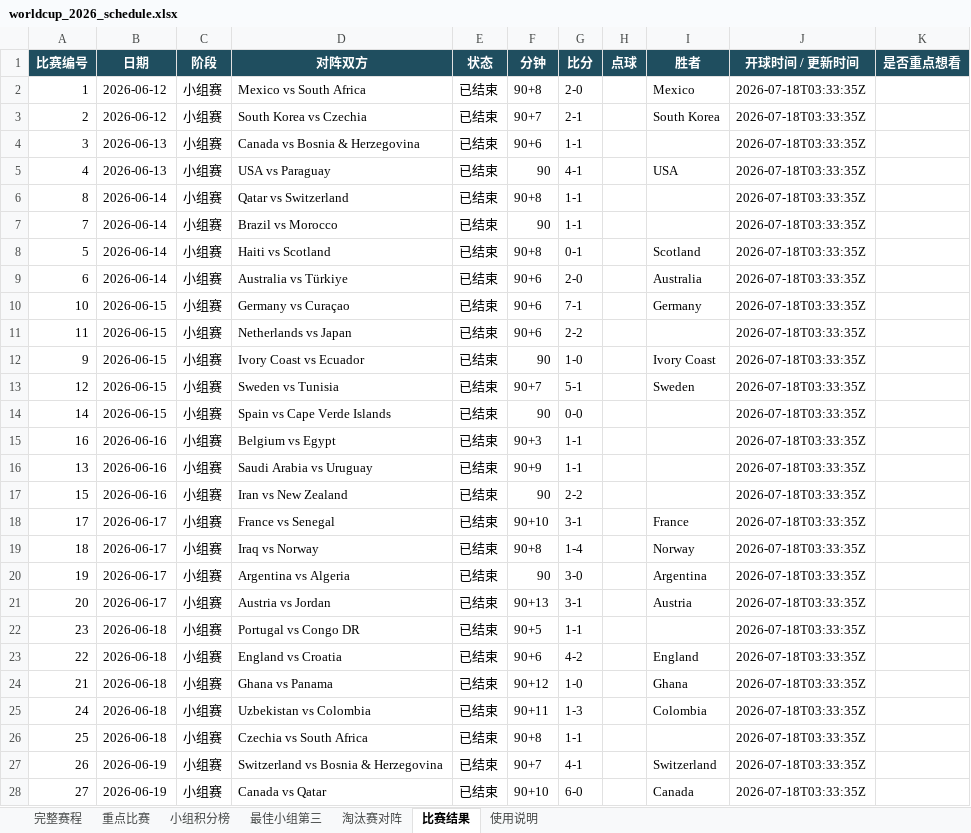
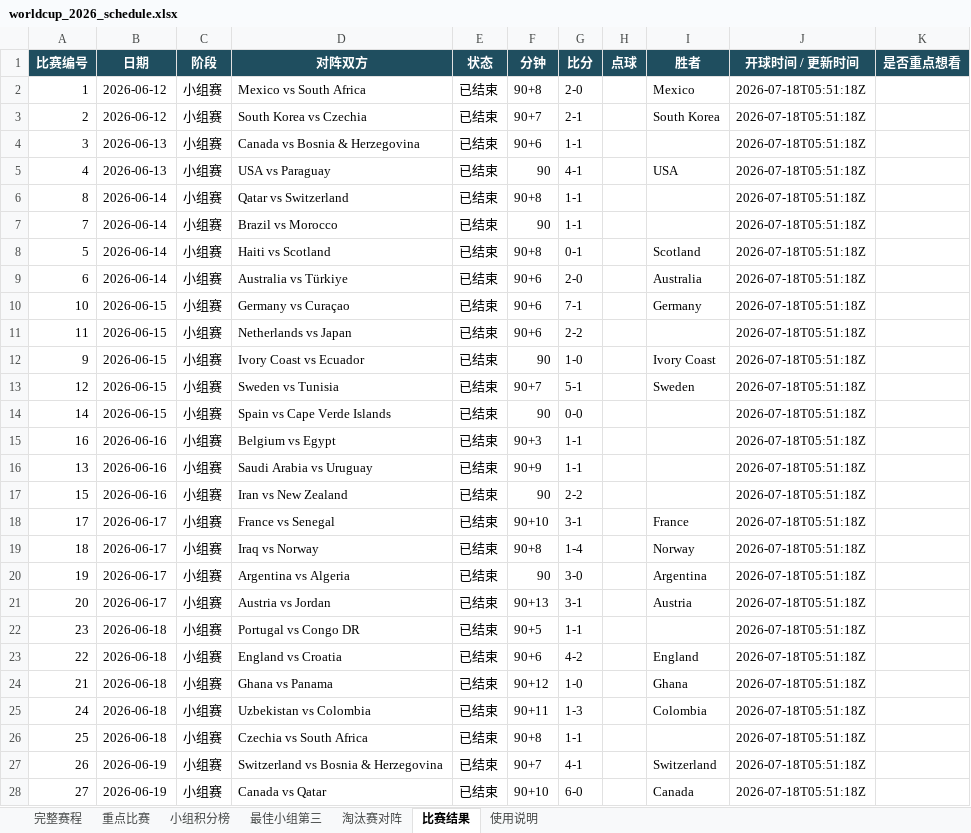
Before and after one commit to zhaojinwen2023-oss/World-Cup-2026, an Excel workbook: worldcup-schedule/output/worldcup_2026_schedule.xlsx, sheet 比赛结果, drawn as a sheet; only a part is shown; values as stored, in another font and other column widths than the file's, no borders; table styles not drawn; the diff covers the shown part only; the diff names each change by its address in the sheet, - before the commit and + after, or states it on an @@ line.

```diff
--- a/worldcup-schedule/output/worldcup_2026_schedule.xlsx (sheet 比赛结果)
+++ b/worldcup-schedule/output/worldcup_2026_schedule.xlsx (sheet 比赛结果)
-J2:J28 (开球时间 / 更新时间): 2026-07-18T03:33:35Z
+J2:J28 (开球时间 / 更新时间): 2026-07-18T05:51:18Z
```
Also changed, not shown: 71 edited cells elsewhere in this sheet, sheet 完整赛程, sheet 使用说明, 6 other files.
